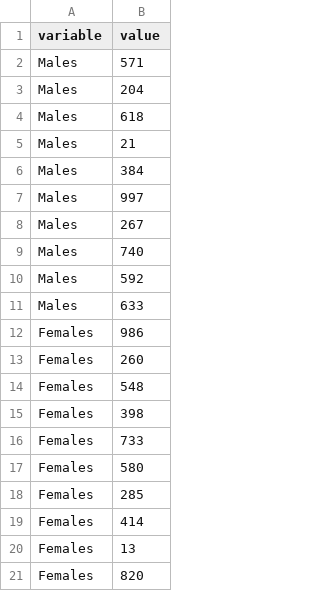
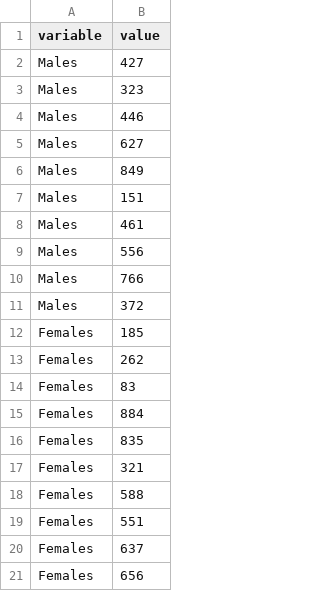
Before and after one commit to boyland-pf/MorpheusData, a CSV file: data-raw/b22_input1.csv, drawn as a sheet.

Commit message:
debug data

```diff
--- a/data-raw/b22_input1.csv
+++ b/data-raw/b22_input1.csv
@@ -1,21 +1,21 @@
 "variable","value"
-"Males",571
-"Males",204
-"Males",618
-"Males",21
-"Males",384
-"Males",997
-"Males",267
-"Males",740
-"Males",592
-"Males",633
-"Females",986
-"Females",260
-"Females",548
-"Females",398
-"Females",733
-"Females",580
-"Females",285
-"Females",414
-"Females",13
-"Females",820
+"Males",427
+"Males",323
+"Males",446
+"Males",627
+"Males",849
+"Males",151
+"Males",461
+"Males",556
+"Males",766
+"Males",372
+"Females",185
+"Females",262
+"Females",83
+"Females",884
+"Females",835
+"Females",321
+"Females",588
+"Females",551
+"Females",637
+"Females",656
```
Also changed, not shown: 7 other files.
